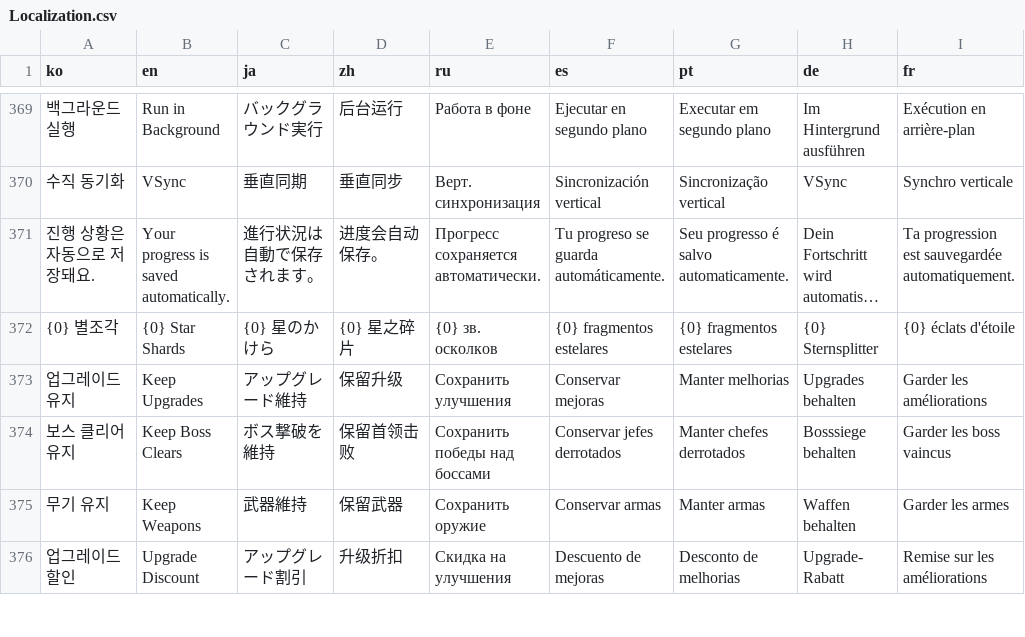
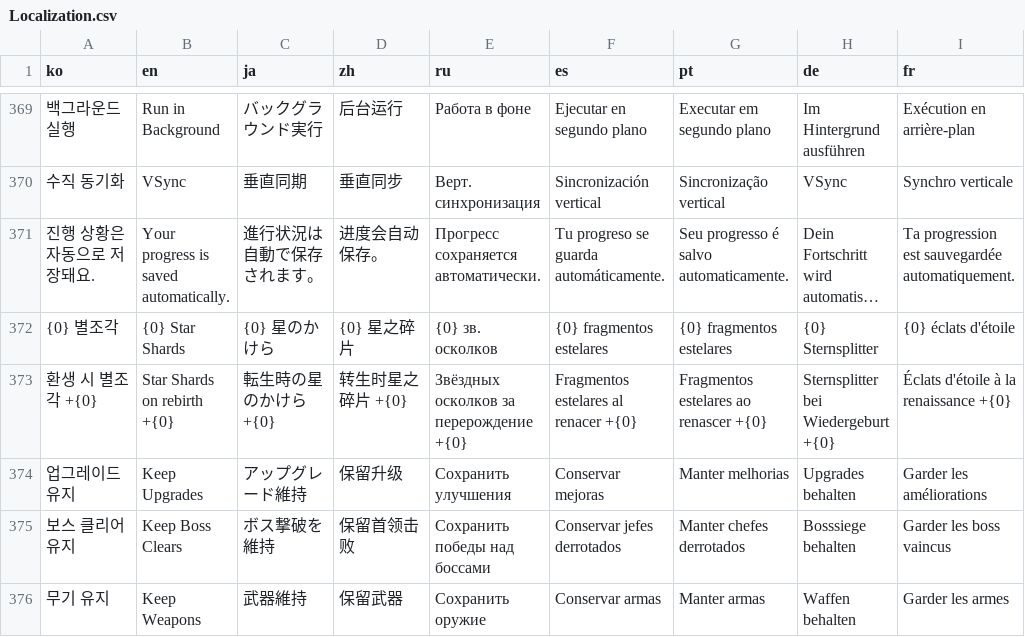
Before and after one commit to jihwan0223/Break-The-World, a CSV file: Assets/Resources/Localization.csv, drawn as a sheet; only a part is shown, gaps mark what is left out; the shorter side is filled out with more unchanged rows; long unchanged cells end in …; the diff names each change by its address in the sheet, - before the commit and + after, or states it on an @@ line.

```diff
--- a/Assets/Resources/Localization.csv
+++ b/Assets/Resources/Localization.csv
+row 373: 환생 시 별조각 +{0} | Star Shards on rebirth +{0} | 転生時の星のかけら +{0} | 转生时星之碎片 +{0} | Звёздных осколков за перерождение +{0} | Fragmentos estelares al renacer +{0} | Fragmentos estelares ao renascer +{0} | Sternsplitter bei Wiedergeburt +{0} | Éclats d'étoile à la renaissance +{0}
```
Also changed, not shown: 5 other files.
